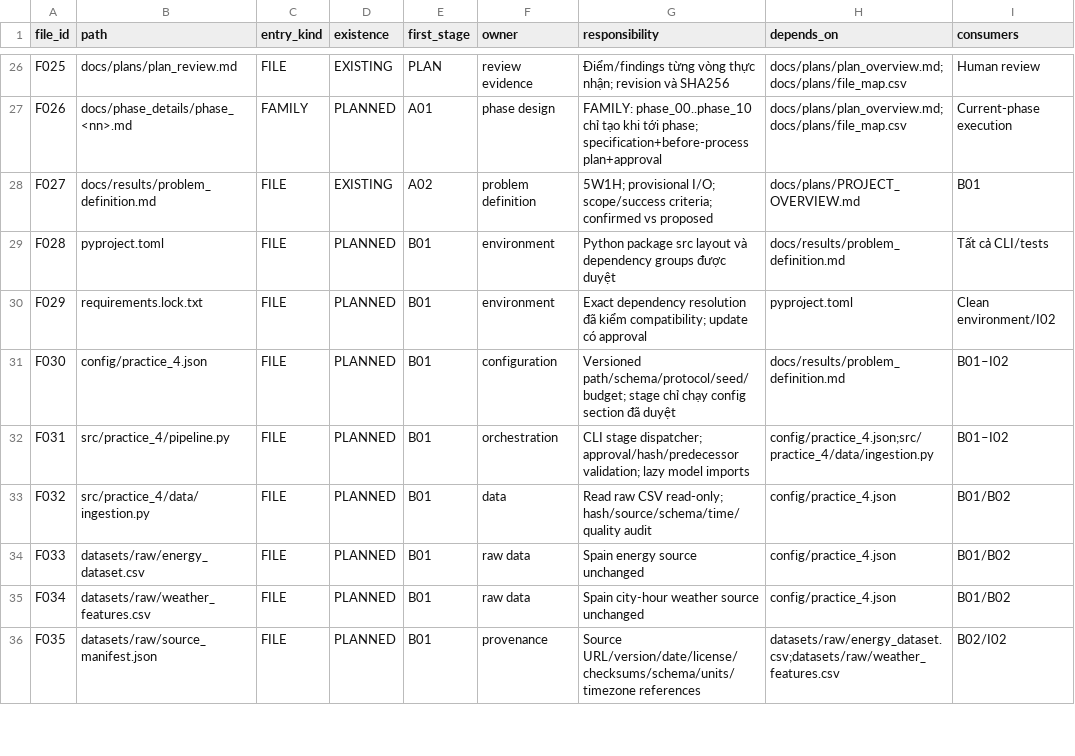
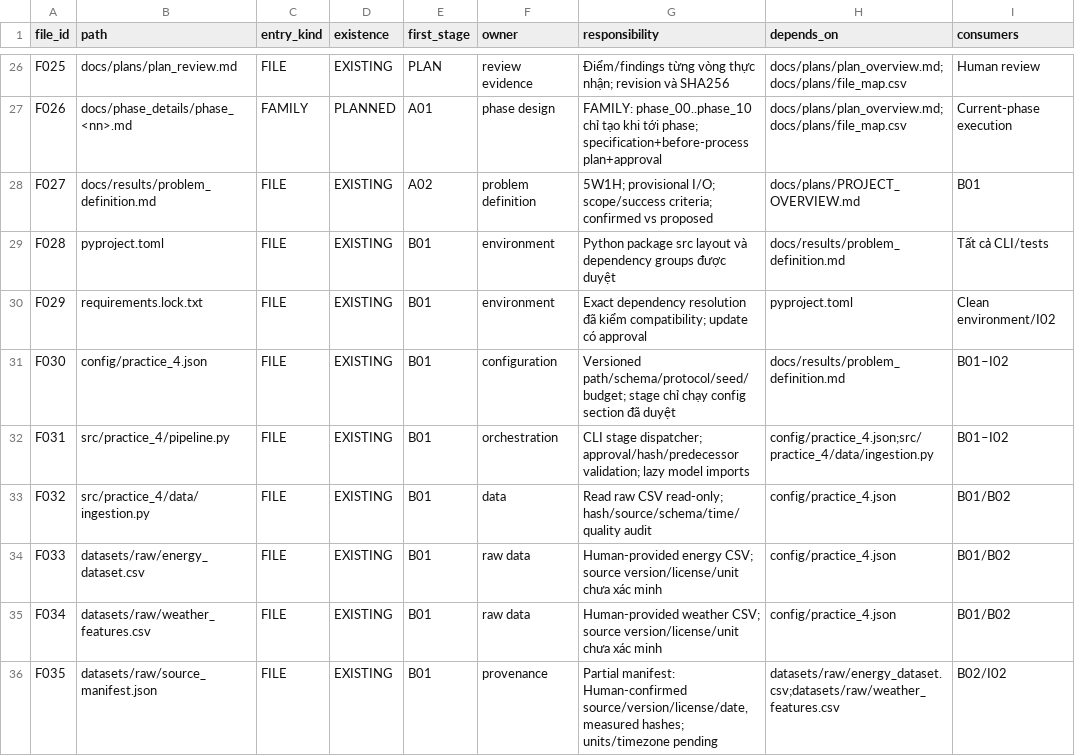
Before and after one commit to Tuvienn/TOTAL_LAB_PRACTICE_FOR_TIME_SERIES, a CSV file: total_practice/Practice_4/docs/plans/file_map.csv, drawn as a sheet; only a part is shown, gaps mark what is left out; the diff covers the shown part only; the diff names each change by its address in the sheet, - before the commit and + after, or states it on an @@ line.

```diff
--- a/total_practice/Practice_4/docs/plans/file_map.csv
+++ b/total_practice/Practice_4/docs/plans/file_map.csv
-D29:D36 (existence): PLANNED
+D29:D36 (existence): EXISTING
-G34 (responsibility): Spain energy source unchanged
+G34 (responsibility): Human-provided energy CSV; source version/license/unit chưa xác minh
-G35 (responsibility): Spain city-hour weather source unchanged
+G35 (responsibility): Human-provided weather CSV; source version/license/unit chưa xác minh
-G36 (responsibility): Source URL/version/date/license/checksums/schema/units/timezone references
+G36 (responsibility): Partial manifest: Human-confirmed source/version/license/date, measured hashes; units/timezone pending
```
Also changed, not shown: 12 added rows and 8 edited cells elsewhere in this file, 29 other files.
